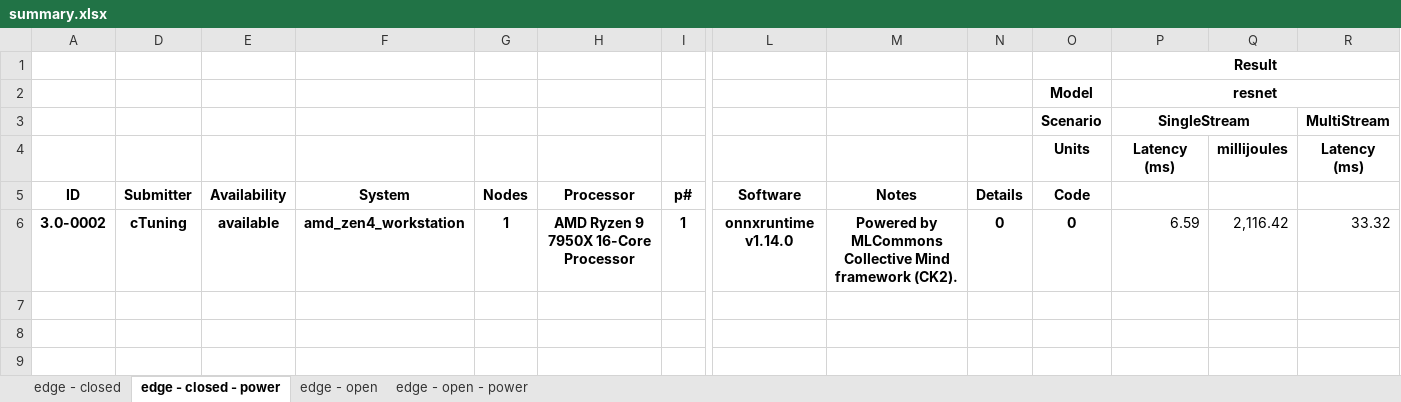
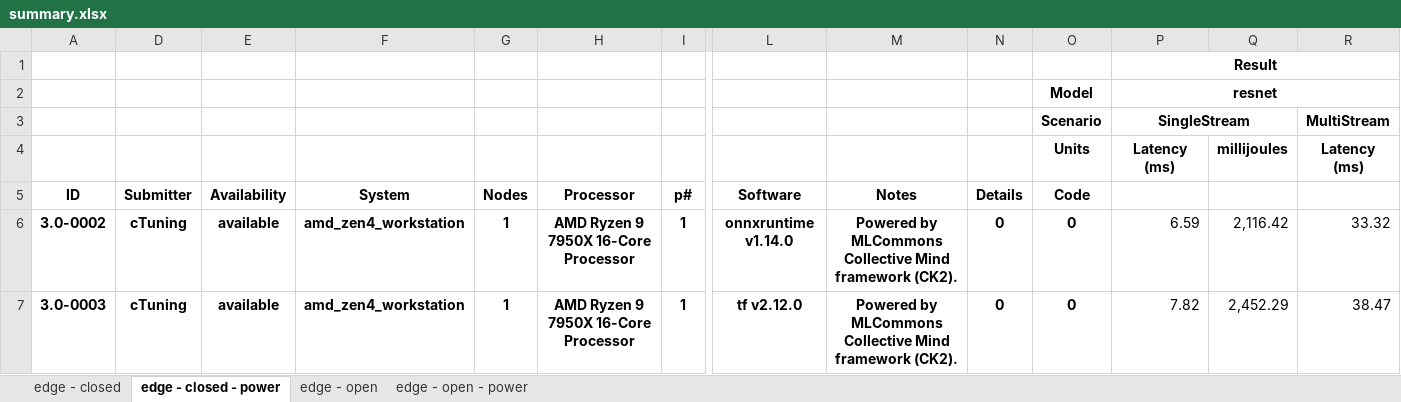
Before and after one commit to ctuning/mlperf_inference_submissions_v3.1a, an Excel workbook: summary.xlsx, sheet edge - closed - power, drawn as a sheet; only a part is shown, gaps mark what is left out; values as stored, in another font and other column widths than the file's, no borders; conditional formats not drawn; rows hold the shown columns only; the diff names each change by its address in the sheet, - before the commit and + after, or states it on an @@ line.

Commit message:
Updated results summary

```diff
--- a/summary.xlsx (sheet edge - closed - power)
+++ b/summary.xlsx (sheet edge - closed - power)
+row 7: 3.0-0003 | cTuning | available | amd_zen4_workstation | 1 | AMD Ryzen 9 7950X 16-Core Processor | 1 | tf v2.12.0 | Powered by MLCommons Collective Mind framework (CK2). | 0 | 0 | 7.82 | 2,452.29 | 38.47
```
Also changed, not shown: sheet edge - closed, hidden cells, 4 other files.
